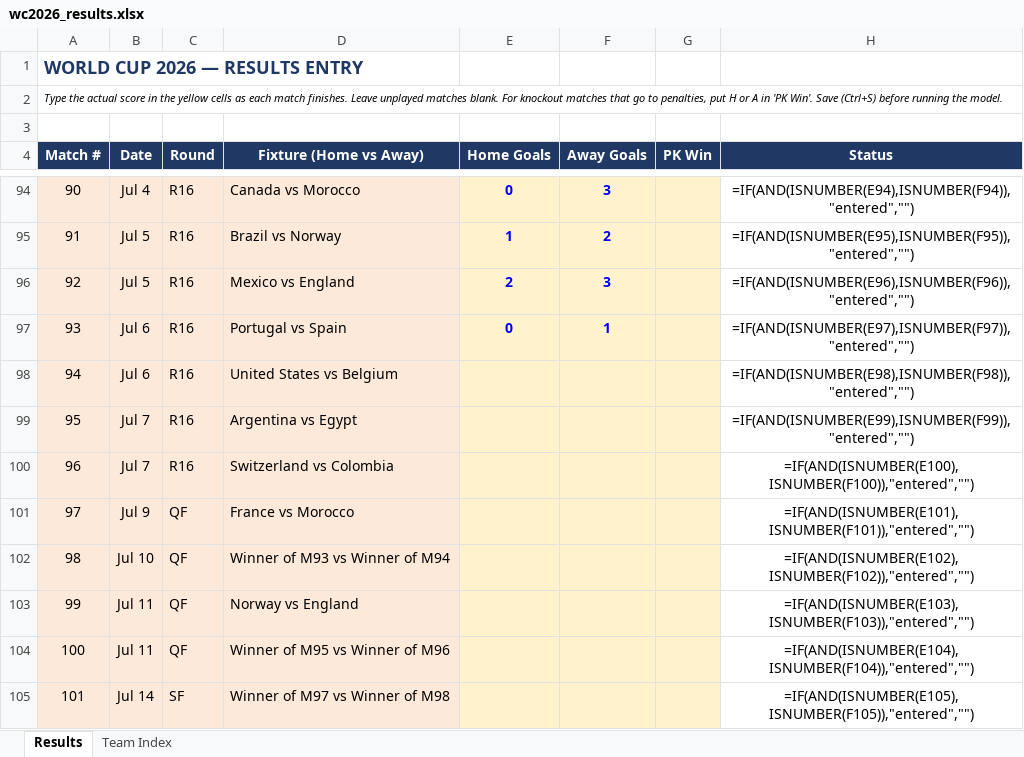
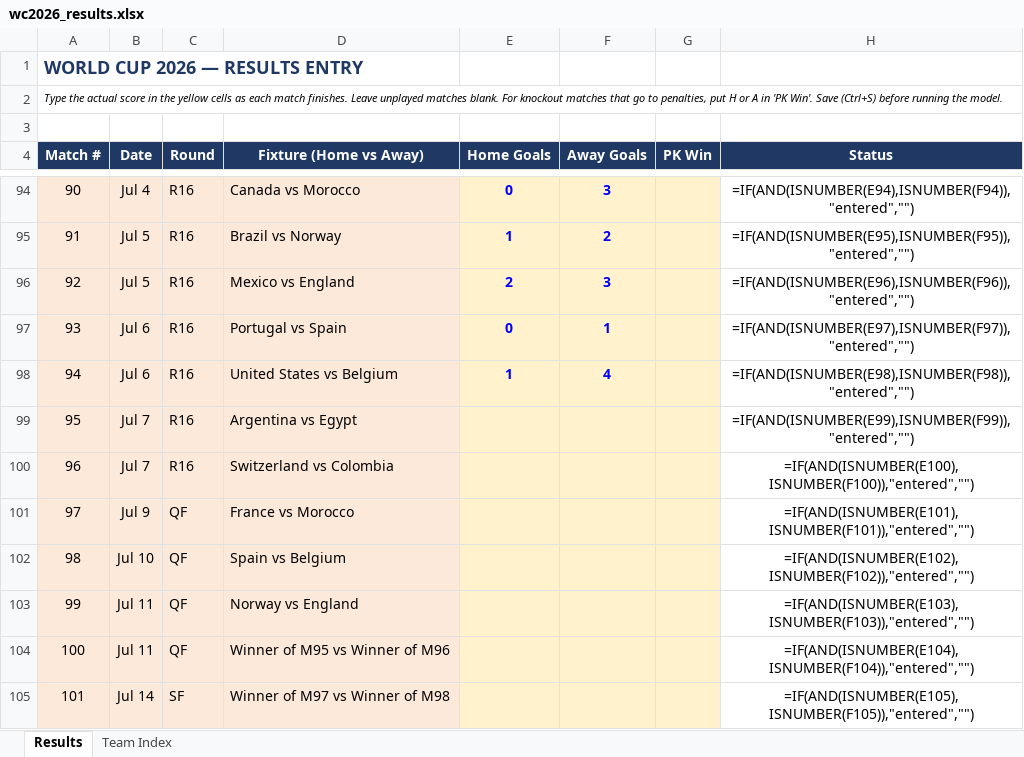
Before and after one commit to pedrohfm/wc2026, an Excel workbook: wc2026_results.xlsx, sheet Results, drawn as a sheet; only a part is shown, gaps mark what is left out; values as stored, in another font and other column widths than the file's, no borders; formulas without a stored value are shown as written; the diff names each change by its address in the sheet, - before the commit and + after, or states it on an @@ line.

```diff
--- a/wc2026_results.xlsx (sheet Results)
+++ b/wc2026_results.xlsx (sheet Results)
-E98 (Home Goals): (empty)
+E98 (Home Goals): 1
-F98 (Away Goals): (empty)
+F98 (Away Goals): 4
-D102 (Fixture (Home vs Away)): Winner of M93 vs Winner of M94
+D102 (Fixture (Home vs Away)): Spain vs Belgium
```
Also changed, not shown: 3 other files.
